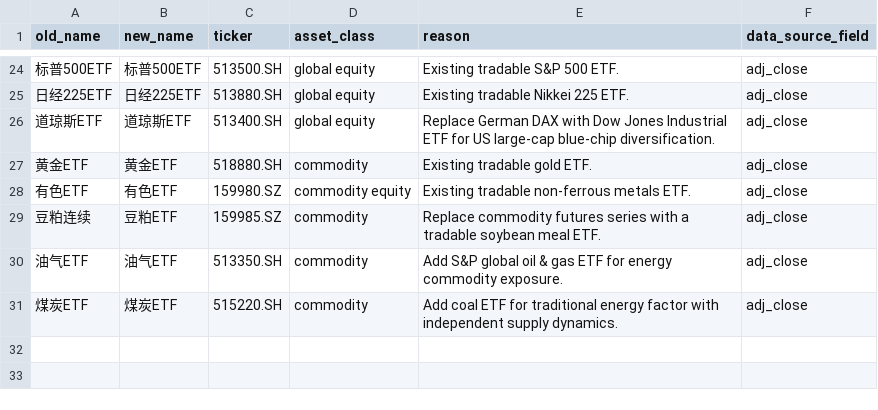
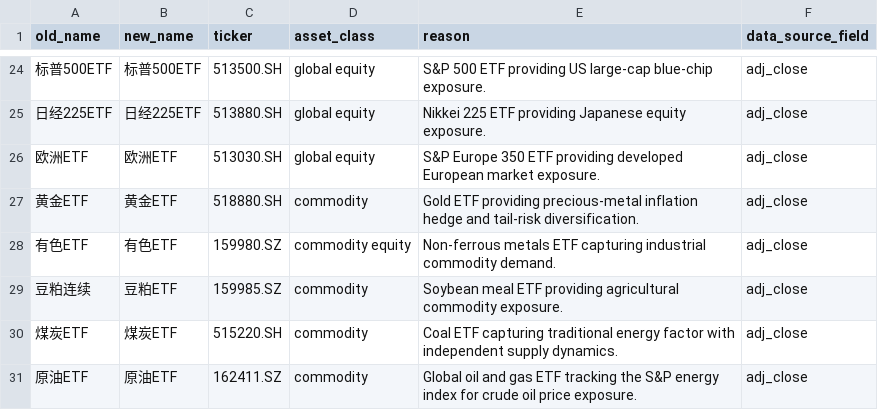
Before and after one commit to ericxuzhesheng/Relaxed-Risk-Parity-Research, a CSV file: data/processed/etf_asset_mapping.csv, drawn as a sheet; only a part is shown, gaps mark what is left out; the diff covers the shown part only.

```diff
--- a/data/processed/etf_asset_mapping.csv
+++ b/data/processed/etf_asset_mapping.csv
@@ -24,8 +24,8 @@
-标普500ETF,标普500ETF,513500.SH,global equity,Existing tradable S&P 500 ETF.,adj_close
-日经225ETF,日经225ETF,513880.SH,global equity,Existing tradable Nikkei 225 ETF.,adj_close
-道琼斯ETF,道琼斯ETF,513400.SH,global equity,Replace German DAX with Dow Jones Industrial ETF for US large-cap blue-chip diversification.,adj_close
-黄金ETF,黄金ETF,518880.SH,commodity,Existing tradable gold ETF.,adj_close
-有色ETF,有色ETF,159980.SZ,commodity equity,Existing tradable non-ferrous metals ETF.,adj_close
-豆粕连续,豆粕ETF,159985.SZ,commodity,Replace commodity futures series with a tradable soybean meal ETF.,adj_close
-油气ETF,油气ETF,513350.SH,commodity,Add S&P global oil & gas ETF for energy commodity exposure.,adj_close
-煤炭ETF,煤炭ETF,515220.SH,commodity,Add coal ETF for traditional energy factor with independent supply dynamics.,adj_close
+标普500ETF,标普500ETF,513500.SH,global equity,S&P 500 ETF providing US large-cap blue-chip exposure.,adj_close
+日经225ETF,日经225ETF,513880.SH,global equity,Nikkei 225 ETF providing Japanese equity exposure.,adj_close
+欧洲ETF,欧洲ETF,513030.SH,global equity,S&P Europe 350 ETF providing developed European market exposure.,adj_close
+黄金ETF,黄金ETF,518880.SH,commodity,Gold ETF providing precious-metal inflation hedge and tail-risk diversification.,adj_close
+有色ETF,有色ETF,159980.SZ,commodity equity,Non-ferrous metals ETF capturing industrial commodity demand.,adj_close
+豆粕连续,豆粕ETF,159985.SZ,commodity,Soybean meal ETF providing agricultural commodity exposure.,adj_close
+煤炭ETF,煤炭ETF,515220.SH,commodity,Coal ETF capturing traditional energy factor with independent supply dynamics.,adj_close
+原油ETF,原油ETF,162411.SZ,commodity,Global oil and gas ETF tracking the S&P energy index for crude oil price exposure.,adj_close
```
Also changed, not shown: 6 added rows, 6 removed rows and 21 edited cells elsewhere in this file, results/tables/asset_graph_diagnostics.csv, results/tables/convex_adaptive_performance_summary.csv, 43 other files.
